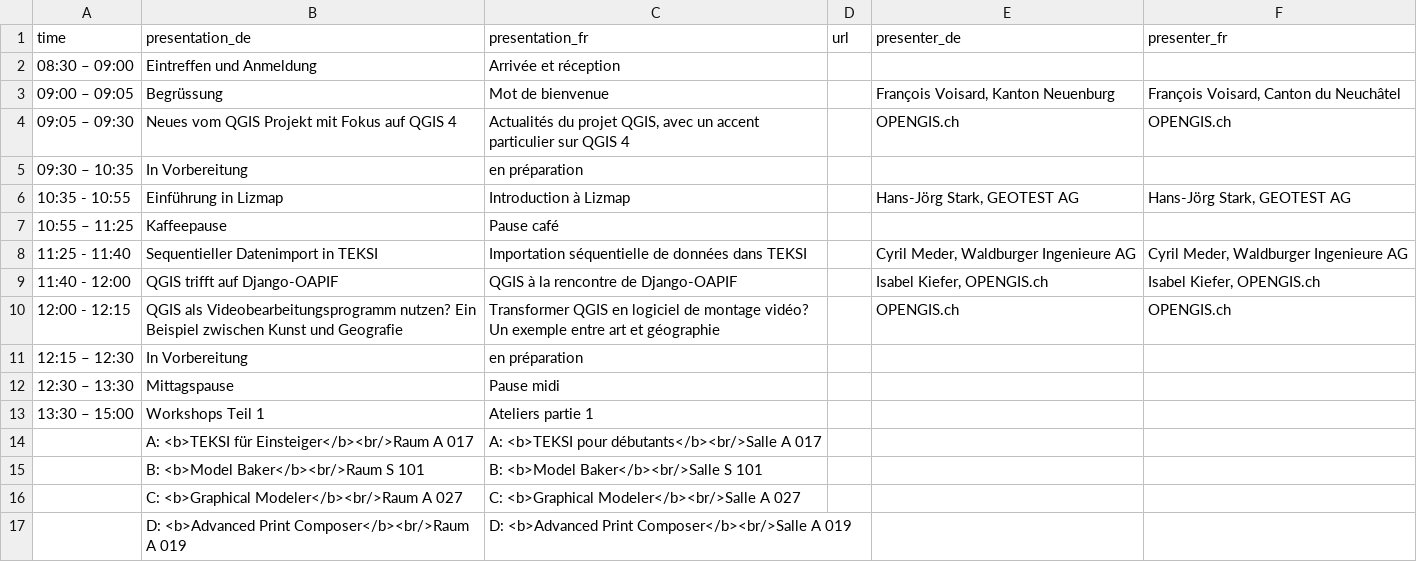
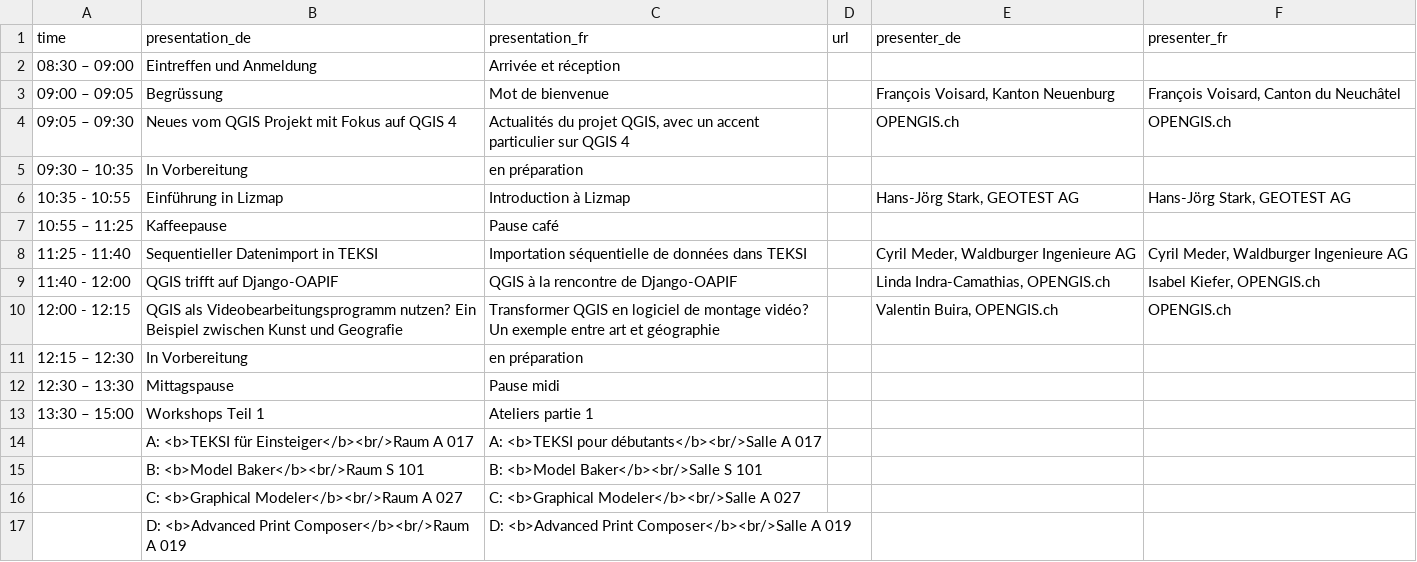
Before and after one commit to qgis-ch/qgis-ch-website, a CSV file: _data/anwendertreffen-2026.csv, drawn as a sheet; only a part is shown.

Commit message:
Update anwendertreffen-2026.csv (#41)

```diff
--- a/_data/anwendertreffen-2026.csv
+++ b/_data/anwendertreffen-2026.csv
@@ -8,4 +8,4 @@
 "11:25 - 11:40","Sequentieller Datenimport in TEKSI","Importation séquentielle de données dans TEKSI",,"Cyril Meder, Waldburger Ingenieure AG","Cyril Meder, Waldburger Ingenieure AG"
-"11:40 - 12:00","QGIS trifft auf Django-OAPIF","QGIS à la rencontre de Django-OAPIF",,"Isabel Kiefer, OPENGIS.ch","Isabel Kiefer, OPENGIS.ch"
-"12:00 - 12:15","QGIS als Videobearbeitungsprogramm nutzen? Ein Beispiel zwischen Kunst und Geografie","Transformer QGIS en logiciel de montage vidéo? Un exemple entre art et géographie",,"OPENGIS.ch","OPENGIS.ch"
+"11:40 - 12:00","QGIS trifft auf Django-OAPIF","QGIS à la rencontre de Django-OAPIF",,"Linda Indra-Camathias, OPENGIS.ch","Isabel Kiefer, OPENGIS.ch"
+"12:00 - 12:15","QGIS als Videobearbeitungsprogramm nutzen? Ein Beispiel zwischen Kunst und Geografie","Transformer QGIS en logiciel de montage vidéo? Un exemple entre art et géographie",,"Valentin Buira, OPENGIS.ch","OPENGIS.ch"
 "12:15 – 12:30","In Vorbereitung","en préparation",,,
```
